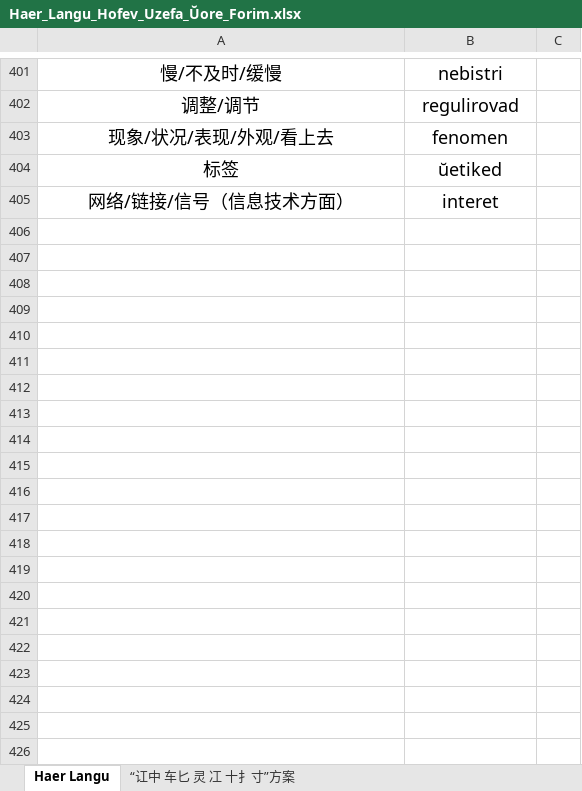
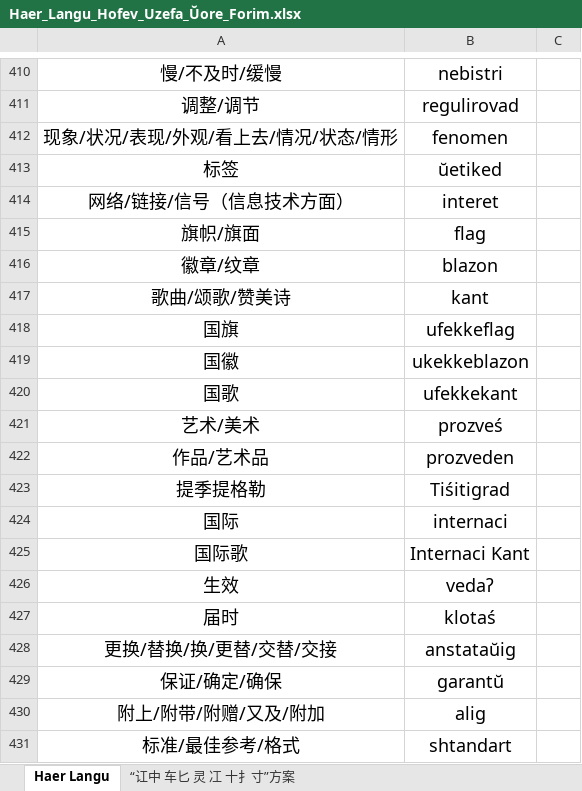
Before and after one commit to hssrgov/hssrgov.github.io, an Excel workbook: Haer_Langu_Hofev_Uzefa_Ŭore_Forim.xlsx, sheet Haer Langu, drawn as a sheet; only a part is shown, gaps mark what is left out; values as stored, in another font and other column widths than the file's, no borders; addresses are those after the commit; the diff covers the shown part only; the diff names each change by its address in the sheet, - before the commit and + after, or states it on an @@ line.

Commit message:
更新哈儿语标准表
发布2021年8月25日的消息后更新的哈儿语标准表以及汉化哈儿语Ⅲ规则表。

```diff
--- a/Haer_Langu_Hofev_Uzefa_Ŭore_Forim.xlsx (sheet Haer Langu)
+++ b/Haer_Langu_Hofev_Uzefa_Ŭore_Forim.xlsx (sheet Haer Langu)
-A412: 现象/状况/表现/外观/看上去
+A412: 现象/状况/表现/外观/看上去/情况/状态/情形
+row 415: 旗帜/旗面 | flag
+row 416: 徽章/纹章 | blazon
+row 417: 歌曲/颂歌/赞美诗 | kant
+row 418: 国旗 | ufekkeflag
+row 419: 国徽 | ukekkeblazon
+row 420: 国歌 | ufekkekant
+row 421: 艺术/美术 | prozveś
+row 422: 作品/艺术品 | prozveden
+row 423: 提季提格勒 | Tiśitigrad
+row 424: 国际 | internaci
+row 425: 国际歌 | Internaci Kant
+row 426: 生效 | vedaʔ
+row 427: 届时 | klotaś
+row 428: 更换/替换/换/更替/交替/交接 | anstataŭig
+row 429: 保证/确定/确保 | garantŭ
+row 430: 附上/附带/附赠/又及/附加 | alig
+row 431: 标准/最佳参考/格式 | shtandart
```
Also changed, not shown: 21 added rows, 1 removed row, 12 edited cells and merged cells elsewhere in this sheet.
